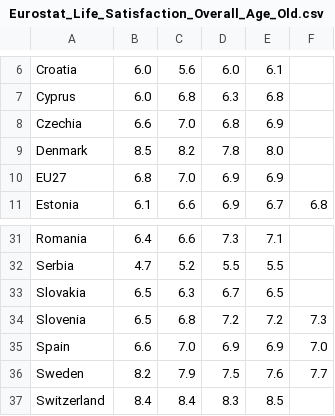
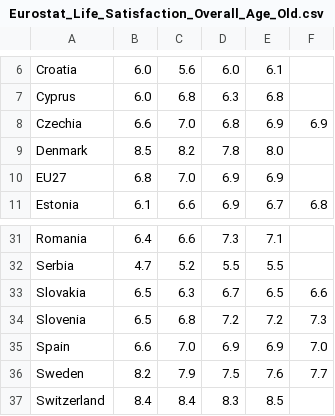
Before and after one commit to Qery-Data/Life-Satisfaction-Europe, a CSV file: data/Eurostat_Life_Satisfaction_Overall_Age_Old.csv, drawn as a sheet; only a part is shown, gaps mark what is left out.

Commit message:
Latest data: 2024-03-11-09-09-24

```diff
--- a/data/Eurostat_Life_Satisfaction_Overall_Age_Old.csv
+++ b/data/Eurostat_Life_Satisfaction_Overall_Age_Old.csv
@@ -7,3 +7,3 @@ Croatia,6.0,5.6,6.0,6.1,
 Cyprus,6.0,6.8,6.3,6.8,
-Czechia,6.6,7.0,6.8,6.9,
+Czechia,6.6,7.0,6.8,6.9,6.9
 Denmark,8.5,8.2,7.8,8.0,
@@ -32,3 +32,3 @@ Romania,6.4,6.6,7.3,7.1,
 Serbia,4.7,5.2,5.5,5.5,
-Slovakia,6.5,6.3,6.7,6.5,
+Slovakia,6.5,6.3,6.7,6.5,6.6
 Slovenia,6.5,6.8,7.2,7.2,7.3
```
Also changed, not shown: data/Eurostat_Life_Satisfaction_Overall_Age_Young.csv, data/Eurostat_Life_Satisfaction_Overall_Time.csv.
